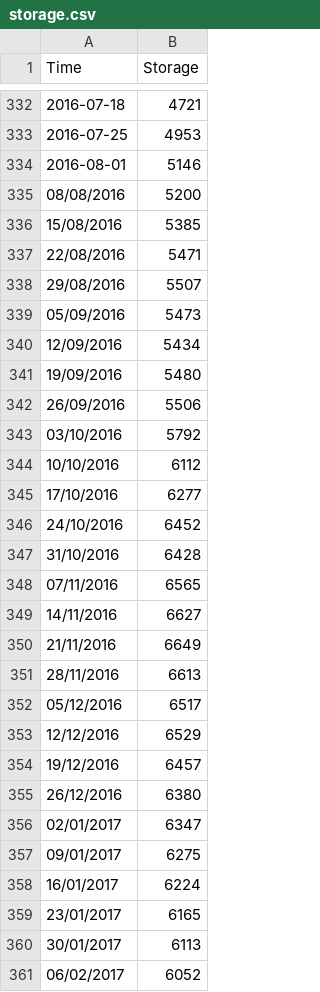
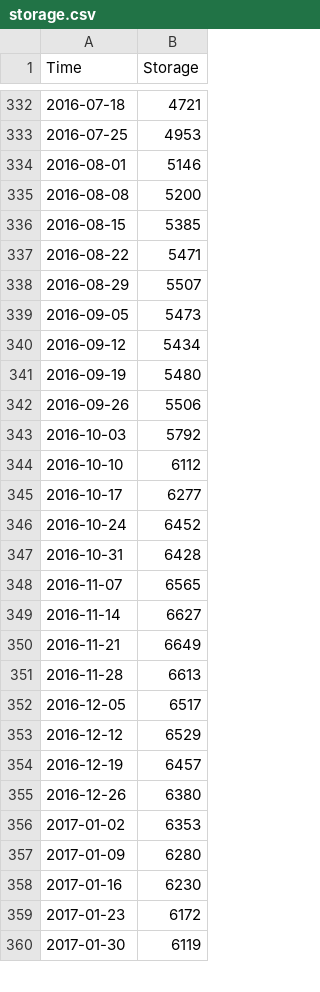
Before and after one commit to csenkbeil/EnergyDashboard, a CSV file: storage.csv, drawn as a sheet; only a part is shown, gaps mark what is left out; the diff covers the shown part only.

Commit message:
Updated data to Feb 13 2017

```diff
--- a/storage.csv
+++ b/storage.csv
@@ -334,28 +334,27 @@ Time,Storage
 2016-08-01,5146
-08/08/2016,5200
-15/08/2016,5385
-22/08/2016,5471
-29/08/2016,5507
-05/09/2016,5473
-12/09/2016,5434
-19/09/2016,5480
-26/09/2016,5506
-03/10/2016,5792
-10/10/2016,6112
-17/10/2016,6277
-24/10/2016,6452
-31/10/2016,6428
-07/11/2016,6565
-14/11/2016,6627
-21/11/2016,6649
-28/11/2016,6613
-05/12/2016,6517
-12/12/2016,6529
-19/12/2016,6457
-26/12/2016,6380
-02/01/2017,6347
-09/01/2017,6275
-16/01/2017,6224
-23/01/2017,6165
-30/01/2017,6113
-06/02/2017,6052
+2016-08-08,5200
+2016-08-15,5385
+2016-08-22,5471
+2016-08-29,5507
+2016-09-05,5473
+2016-09-12,5434
+2016-09-19,5480
+2016-09-26,5506
+2016-10-03,5792
+2016-10-10,6112
+2016-10-17,6277
+2016-10-24,6452
+2016-10-31,6428
+2016-11-07,6565
+2016-11-14,6627
+2016-11-21,6649
+2016-11-28,6613
+2016-12-05,6517
+2016-12-12,6529
+2016-12-19,6457
+2016-12-26,6380
+2017-01-02,6353
+2017-01-09,6280
+2017-01-16,6230
+2017-01-23,6172
+2017-01-30,6119
```
Also changed, not shown: 2 added rows elsewhere in this file, 4 other files.
